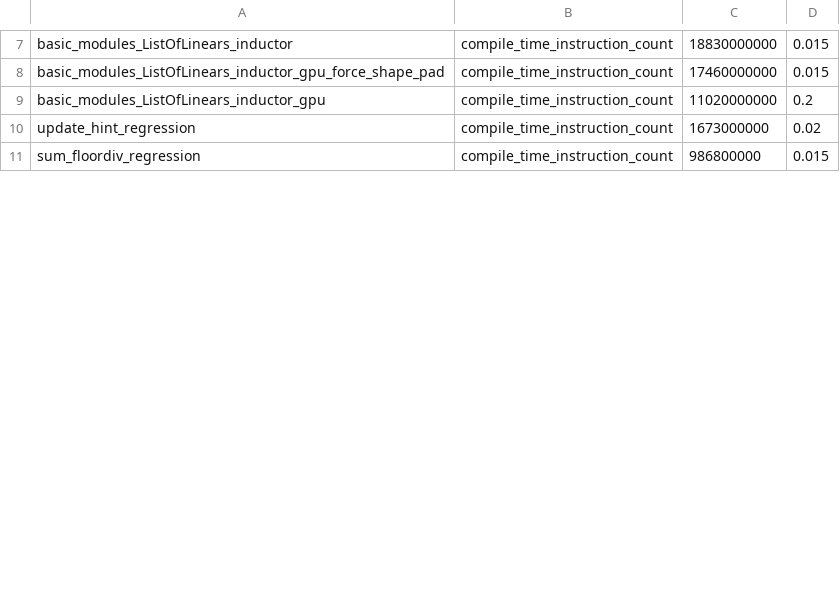
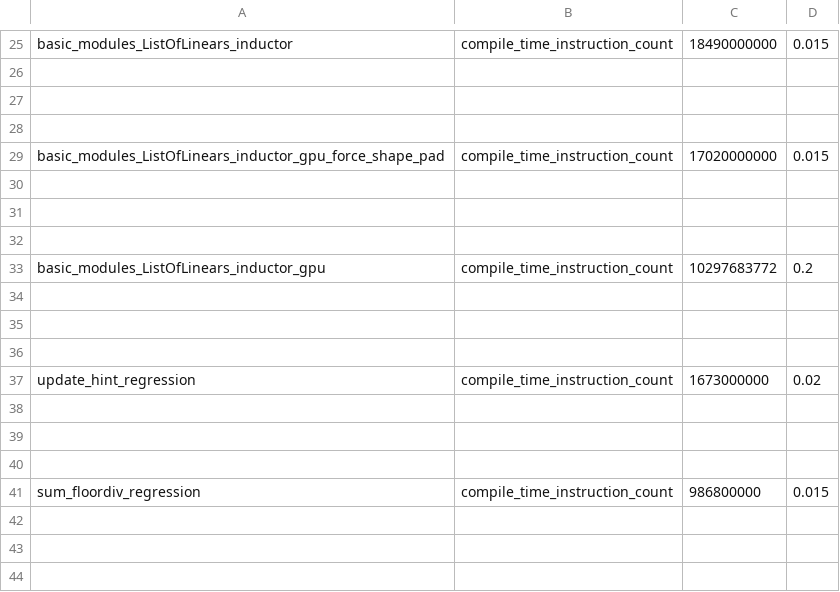
Before and after one commit to habilitacionescarn3/pytorch, a CSV file: benchmarks/dynamo/pr_time_benchmarks/expected_results.csv, drawn as a sheet; only a part is shown, gaps mark what is left out; addresses are those after the commit; the diff covers the shown part only; the diff names each change by its address in the sheet, - before the commit and + after, or states it on an @@ line.

```diff
--- a/benchmarks/dynamo/pr_time_benchmarks/expected_results.csv
+++ b/benchmarks/dynamo/pr_time_benchmarks/expected_results.csv
-C25: 18830000000
+C25: 18490000000
+row 26: (empty)
+row 27: (empty)
+row 28: (empty)
-C29: 17460000000
+C29: 17020000000
+row 30: (empty)
+row 31: (empty)
+row 32: (empty)
-C33: 11020000000
+C33: 10297683772
+row 34: (empty)
+row 35: (empty)
+row 36: (empty)
+row 38: (empty)
+row 39: (empty)
+row 40: (empty)
+row 42: (empty)
+row 43: (empty)
+row 44: (empty)
```
Also changed, not shown: 51 added rows and 7 edited cells elsewhere in this file, 7 other files.
